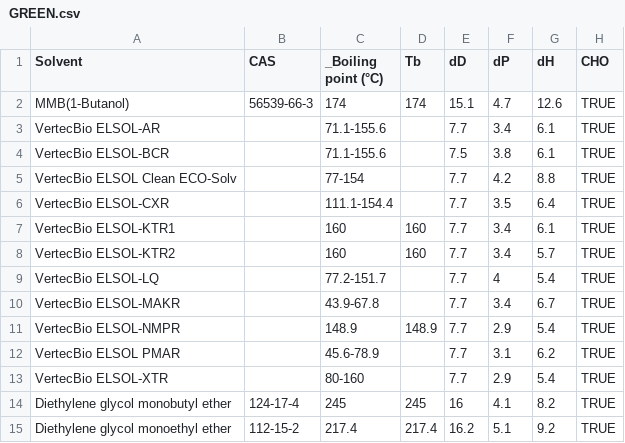
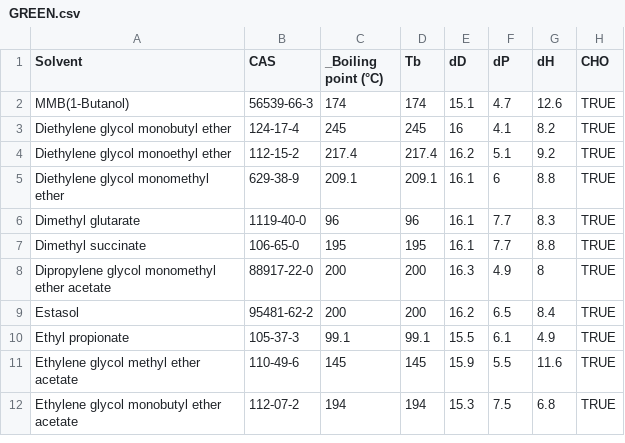
Before and after one commit to ToshihiroIguchi/MixingCompass, a CSV file: data/original/solvents/GREEN.csv, drawn as a sheet; only a part is shown; the shorter side is filled out with more unchanged rows.

Commit message:
Remove duplicate polymer name display in selection UI
- Hide polymer name text in HSP display area to avoid duplication with input field
- Display only data source link and Google search icons
- Right-align icons for cleaner layout
- Clean up GREEN.csv solvent data

```diff
--- a/data/original/solvents/GREEN.csv
+++ b/data/original/solvents/GREEN.csv
@@ -2,13 +2,2 @@ Solvent,CAS,_Boiling point (°C),Tb,dD,dP,dH,CHO
 MMB(1-Butanol),56539-66-3,174,174,15.1,4.7,12.6,TRUE
-VertecBio ELSOL-AR,,71.1-155.6,,7.7,3.4,6.1,TRUE
-VertecBio ELSOL-BCR,,71.1-155.6,,7.5,3.8,6.1,TRUE
-VertecBio ELSOL Clean ECO-Solv,,77-154,,7.7,4.2,8.8,TRUE
-VertecBio ELSOL-CXR,,111.1-154.4,,7.7,3.5,6.4,TRUE
-VertecBio ELSOL-KTR1,,160,160,7.7,3.4,6.1,TRUE
-VertecBio ELSOL-KTR2,,160,160,7.7,3.4,5.7,TRUE
-VertecBio ELSOL-LQ,,77.2-151.7,,7.7,4,5.4,TRUE
-VertecBio ELSOL-MAKR,,43.9-67.8,,7.7,3.4,6.7,TRUE
-VertecBio ELSOL-NMPR,,148.9,148.9,7.7,2.9,5.4,TRUE
-VertecBio ELSOL PMAR,,45.6-78.9,,7.7,3.1,6.2,TRUE
-VertecBio ELSOL-XTR,,80-160,,7.7,2.9,5.4,TRUE
 Diethylene glycol monobutyl ether,124-17-4,245,245,16,4.1,8.2,TRUE
```
Also changed, not shown: 2 other files.
